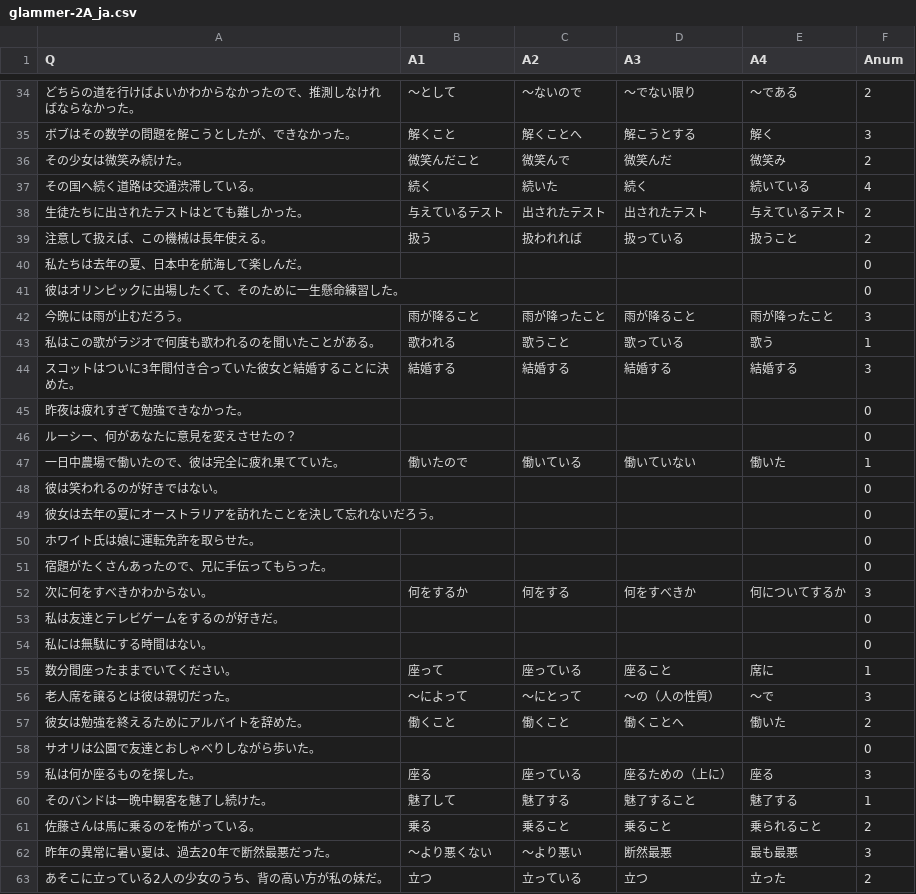
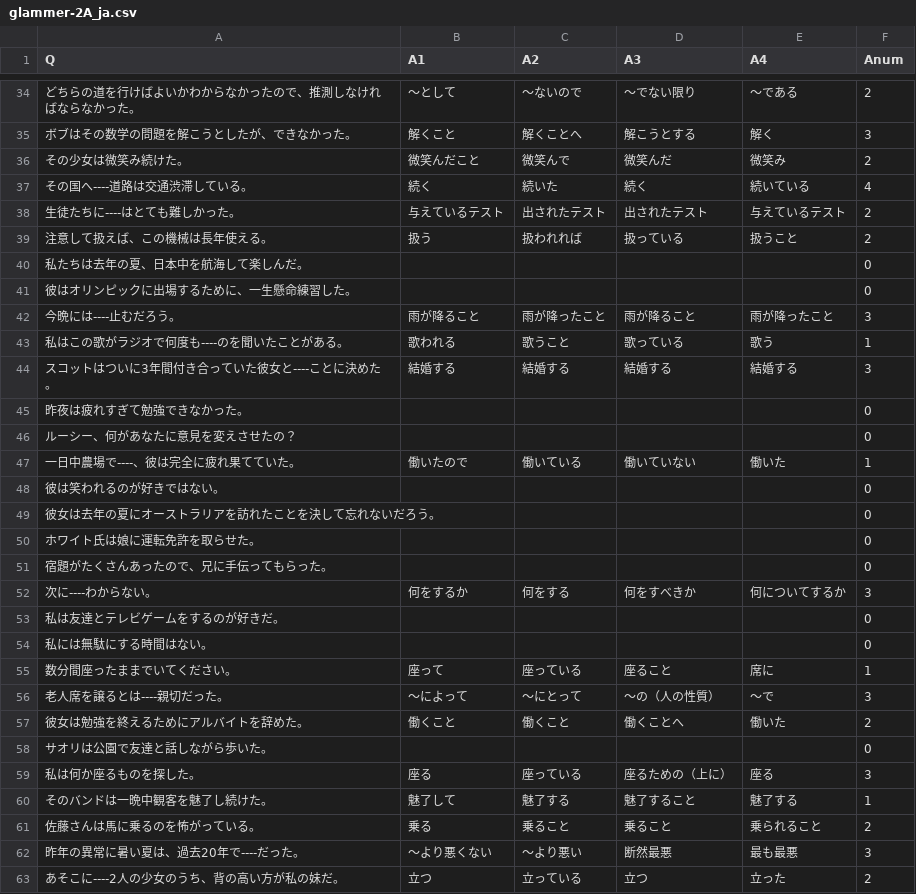
Before and after one commit to clay7614/englishAns, a CSV file: glammer-2A_ja.csv, drawn as a sheet; only a part is shown, gaps mark what is left out; the diff covers the shown part only.

```diff
--- a/glammer-2A_ja.csv
+++ b/glammer-2A_ja.csv
@@ -36,13 +36,13 @@
 その少女は微笑み続けた。,微笑んだこと,微笑んで,微笑んだ,微笑み,2
-その国へ続く道路は交通渋滞している。,続く,続いた,続く,続いている,4
-生徒たちに出されたテストはとても難しかった。,与えているテスト,出されたテスト,出されたテスト,与えているテスト,2
+その国へ----道路は交通渋滞している。,続く,続いた,続く,続いている,4
+生徒たちに----はとても難しかった。,与えているテスト,出されたテスト,出されたテスト,与えているテスト,2
 注意して扱えば、この機械は長年使える。,扱う,扱われれば,扱っている,扱うこと,2
 私たちは去年の夏、日本中を航海して楽しんだ。,,,,,0
-彼はオリンピックに出場したくて、そのために一生懸命練習した。,,,,,0
-今晩には雨が止むだろう。,雨が降ること,雨が降ったこと,雨が降ること,雨が降ったこと,3
-私はこの歌がラジオで何度も歌われるのを聞いたことがある。,歌われる,歌うこと,歌っている,歌う,1
-スコットはついに3年間付き合っていた彼女と結婚することに決めた。,結婚する,結婚する,結婚する,結婚する,3
+彼はオリンピックに出場するために、一生懸命練習した。,,,,,0
+今晩には----止むだろう。,雨が降ること,雨が降ったこと,雨が降ること,雨が降ったこと,3
+私はこの歌がラジオで何度も----のを聞いたことがある。,歌われる,歌うこと,歌っている,歌う,1
+スコットはついに3年間付き合っていた彼女と----ことに決めた。,結婚する,結婚する,結婚する,結婚する,3
 昨夜は疲れすぎて勉強できなかった。,,,,,0
 ルーシー、何があなたに意見を変えさせたの？,,,,,0
-一日中農場で働いたので、彼は完全に疲れ果てていた。,働いたので,働いている,働いていない,働いた,1
+一日中農場で----、彼は完全に疲れ果てていた。,働いたので,働いている,働いていない,働いた,1
 彼は笑われるのが好きではない。,,,,,0
@@ -51,3 +51,3 @@
 宿題がたくさんあったので、兄に手伝ってもらった。,,,,,0
-次に何をすべきかわからない。,何をするか,何をする,何をすべきか,何についてするか,3
+次に----わからない。,何をするか,何をする,何をすべきか,何についてするか,3
 私は友達とテレビゲームをするのが好きだ。,,,,,0
@@ -55,5 +55,5 @@
 数分間座ったままでいてください。,座って,座っている,座ること,席に,1
-老人席を譲るとは彼は親切だった。,～によって,～にとって,～の（人の性質）,～で,3
+老人席を譲るとは----親切だった。,～によって,～にとって,～の（人の性質）,～で,3
 彼女は勉強を終えるためにアルバイトを辞めた。,働くこと,働くこと,働くことへ,働いた,2
-サオリは公園で友達とおしゃべりしながら歩いた。,,,,,0
+サオリは公園で友達と話しながら歩いた。,,,,,0
 私は何か座るものを探した。,座る,座っている,座るための（上に）,座る,3
@@ -61,3 +61,3 @@
 佐藤さんは馬に乗るのを怖がっている。,乗る,乗ること,乗ること,乗られること,2
-昨年の異常に暑い夏は、過去20年で断然最悪だった。,～より悪くない,～より悪い,断然最悪,最も最悪,3
-あそこに立っている2人の少女のうち、背の高い方が私の妹だ。,立つ,立っている,立つ,立った,2
+昨年の異常に暑い夏は、過去20年で----だった。,～より悪くない,～より悪い,断然最悪,最も最悪,3
+あそこに----2人の少女のうち、背の高い方が私の妹だ。,立つ,立っている,立つ,立った,2
```
Also changed, not shown: 157 edited cells elsewhere in this file, glammer-2A.csv, 4 other files.
